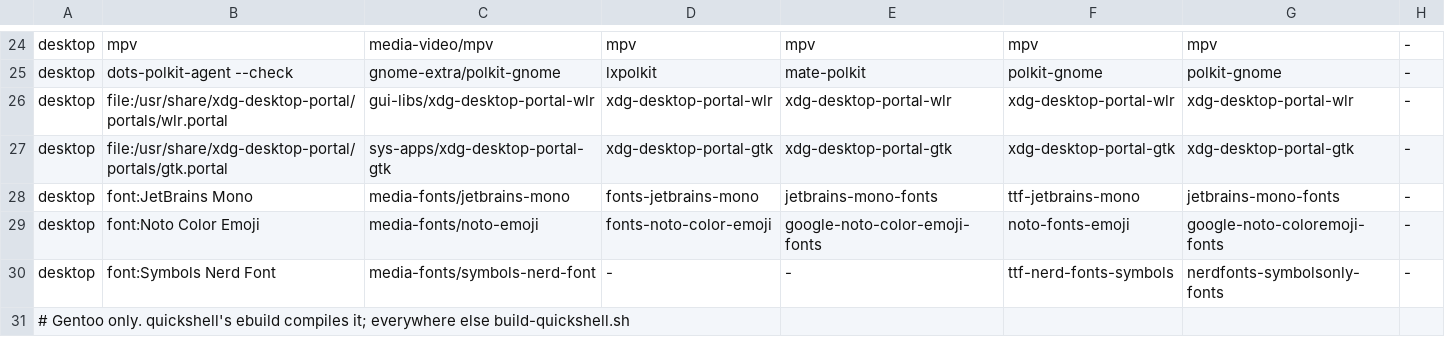
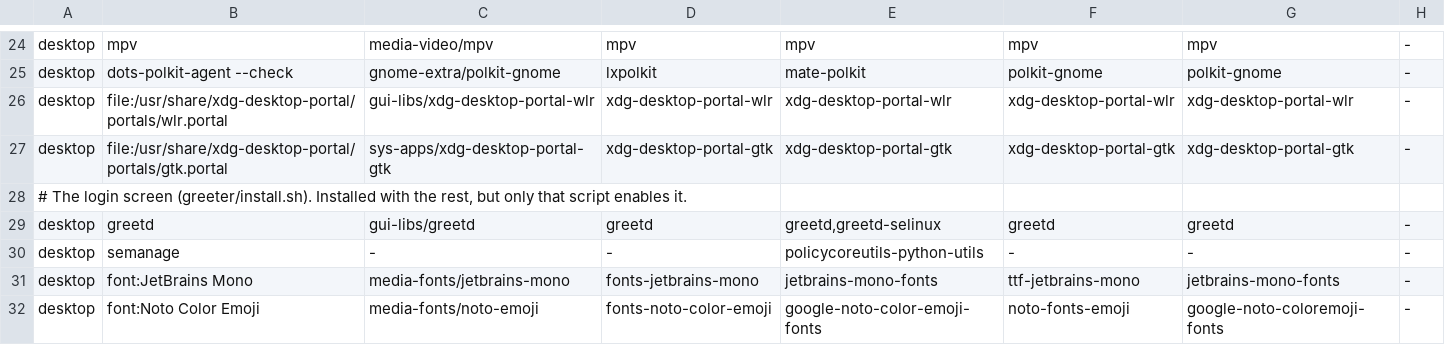
Before and after one commit to piarn/.rice, a TSV file: packages.tsv, drawn as a sheet; only a part is shown, gaps mark what is left out; the shorter side is filled out with more unchanged rows.

Commit message:
install: set up greetd and the login screen automatically
greetd is in packages.tsv for every package manager, and greeter/install.sh
installs it when missing. install.sh now runs greeter/install.sh --yes at the
end (systemd only, skipped with --no-sudo), so reruns reconfigure it.

```diff
--- a/packages.tsv
+++ b/packages.tsv
@@ -27,2 +27,5 @@ desktop	file:/usr/share/xdg-desktop-portal/portals/wlr.portal	gui-libs/xdg-deskt
 desktop	file:/usr/share/xdg-desktop-portal/portals/gtk.portal	sys-apps/xdg-desktop-portal-gtk	xdg-desktop-portal-gtk	xdg-desktop-portal-gtk	xdg-desktop-portal-gtk	xdg-desktop-portal-gtk	-
+# The login screen (greeter/install.sh). Installed with the rest, but only that script enables it.
+desktop	greetd	gui-libs/greetd	greetd	greetd,greetd-selinux	greetd	greetd	-
+desktop	semanage	-	-	policycoreutils-python-utils	-	-	-
 desktop	font:JetBrains Mono	media-fonts/jetbrains-mono	fonts-jetbrains-mono	jetbrains-mono-fonts	ttf-jetbrains-mono	jetbrains-mono-fonts	-
```
Also changed, not shown: 3 other files.
